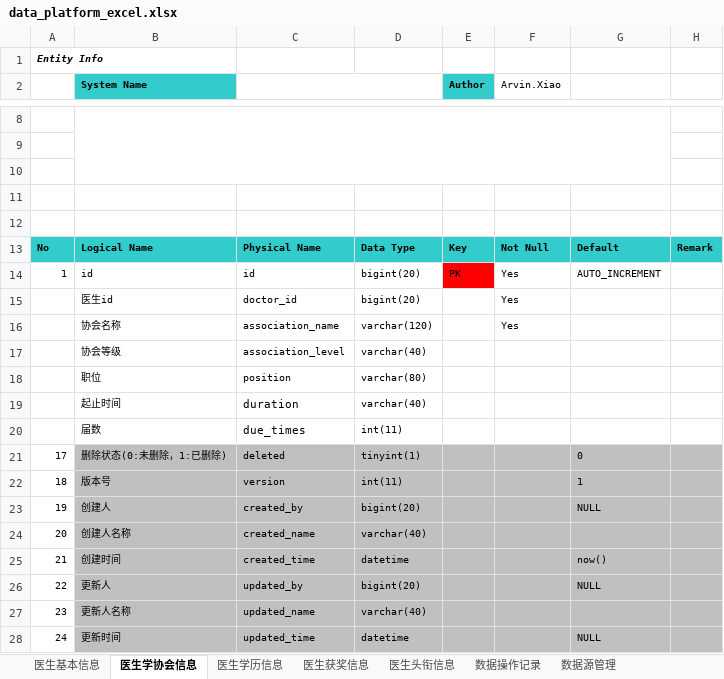
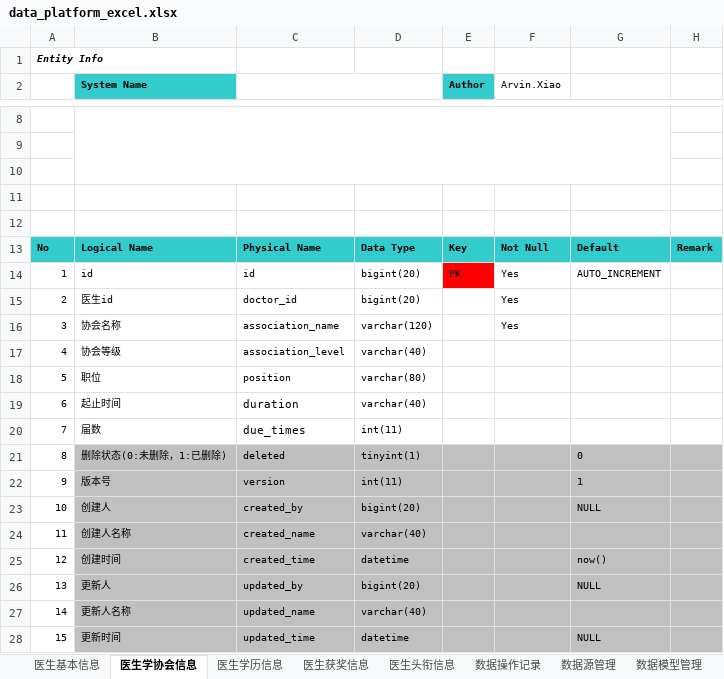
Before and after one commit to arvin-xiao/excel-build-project, an Excel workbook: src/main/resources/data_platform_excel.xlsx, sheet 医生学协会信息, drawn as a sheet; only a part is shown, gaps mark what is left out; values as stored, in another font and other column widths than the file's, no borders; the diff names each change by its address in the sheet, - before the commit and + after, or states it on an @@ line.

```diff
--- a/src/main/resources/data_platform_excel.xlsx (sheet 医生学协会信息)
+++ b/src/main/resources/data_platform_excel.xlsx (sheet 医生学协会信息)
+sheet tab: 数据模型管理
-A15: (empty)
+A15: 2
-A16: (empty)
+A16: 3
-A17: (empty)
+A17: 4
-A18: (empty)
+A18: 5
-A19: (empty)
+A19: 6
-A20: (empty)
+A20: 7
-A21: 17
+A21: 8
-A22: 18
+A22: 9
-A23: 19
+A23: 10
-A24: 20
+A24: 11
-A25: 21
+A25: 12
-A26: 22
+A26: 13
-A27: 23
+A27: 14
-A28: 24
+A28: 15
```
Also changed, not shown: sheet 医生基本信息, sheet 数据源管理, sheet 医生学历信息, sheet 数据操作记录, sheet 医生获奖信息, sheet 医生头衔信息, other sheet tabs, 4 other files.
